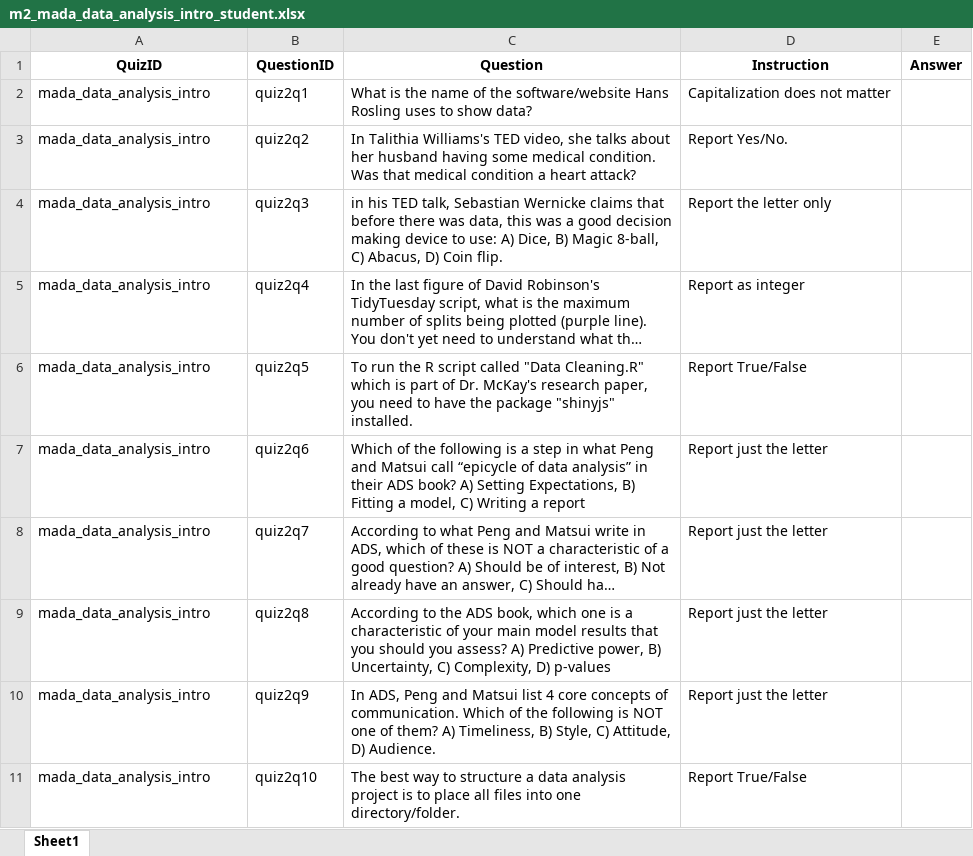
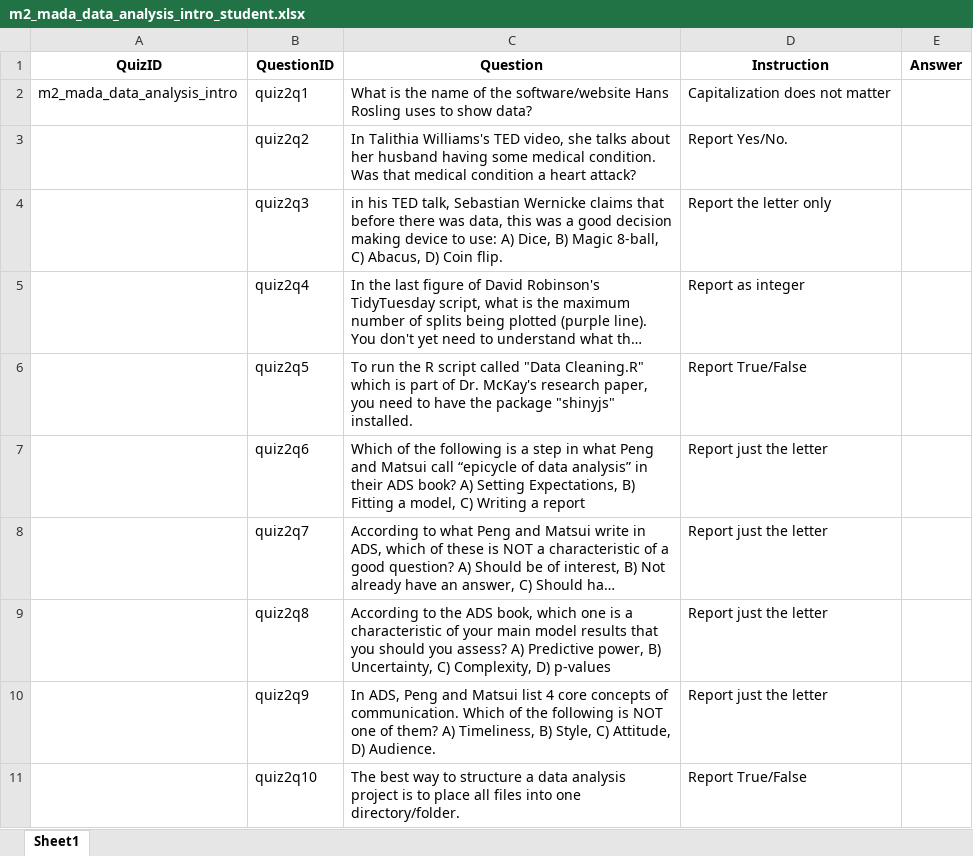
Before and after one commit to andreashandel/MADAcourse, an Excel workbook: quizsheets/m2_mada_data_analysis_intro_student.xlsx, sheet Sheet1, drawn as a sheet; long unchanged cells end in …; values as stored, in another font and other column widths than the file's, no borders; the diff names each change by its address in the sheet, - before the commit and + after, or states it on an @@ line.

```diff
--- a/quizsheets/m2_mada_data_analysis_intro_student.xlsx (sheet Sheet1)
+++ b/quizsheets/m2_mada_data_analysis_intro_student.xlsx (sheet Sheet1)
-A2 (QuizID): mada_data_analysis_intro
+A2 (QuizID): m2_mada_data_analysis_intro
-A3:A11 (QuizID): mada_data_analysis_intro
+A3:A11 (QuizID): (empty)
```
Also changed, not shown: quizsheets/m1_mada_course_tools_student.xlsx, quizsheets/m3_mada_coding_basics_student.xlsx, 10 other files.
